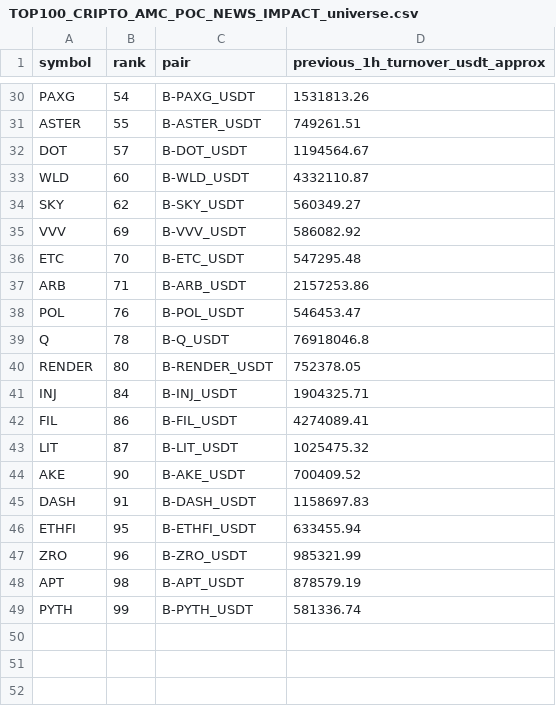
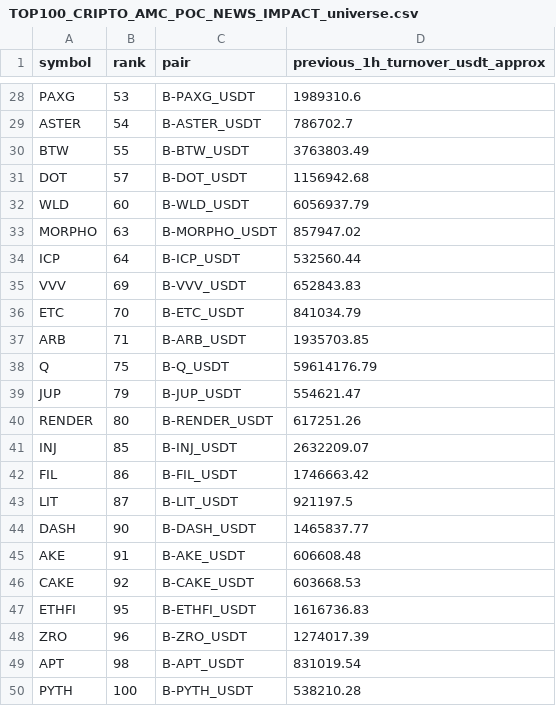
Before and after one commit to jharajesh1210/Guruji, a CSV file: TOP100_CRIPTO_AMC_POC_NEWS_IMPACT_universe.csv, drawn as a sheet; only a part is shown, gaps mark what is left out; removed rows and columns are numbered as before the commit, all else as after; the diff covers the shown part only; the diff names each change by its address in the sheet, - before the commit and + after, or states it on an @@ line.

```diff
--- a/TOP100_CRIPTO_AMC_POC_NEWS_IMPACT_universe.csv
+++ b/TOP100_CRIPTO_AMC_POC_NEWS_IMPACT_universe.csv
-B28 (rank): 54
+B28 (rank): 53
-D28 (previous_1h_turnover_usdt_approx): 1531813.26
+D28 (previous_1h_turnover_usdt_approx): 1989310.6
-B29 (rank): 55
+B29 (rank): 54
-D29 (previous_1h_turnover_usdt_approx): 749261.51
+D29 (previous_1h_turnover_usdt_approx): 786702.7
+row 30: BTW | 55 | B-BTW_USDT | 3763803.49
-D31 (previous_1h_turnover_usdt_approx): 1194564.67
+D31 (previous_1h_turnover_usdt_approx): 1156942.68
-D32 (previous_1h_turnover_usdt_approx): 4332110.87
+D32 (previous_1h_turnover_usdt_approx): 6056937.79
-row 34: SKY | 62 | B-SKY_USDT | 560349.27
+row 33: MORPHO | 63 | B-MORPHO_USDT | 857947.02
+row 34: ICP | 64 | B-ICP_USDT | 532560.44
-D35 (previous_1h_turnover_usdt_approx): 586082.92
+D35 (previous_1h_turnover_usdt_approx): 652843.83
-D36 (previous_1h_turnover_usdt_approx): 547295.48
+D36 (previous_1h_turnover_usdt_approx): 841034.79
-D37 (previous_1h_turnover_usdt_approx): 2157253.86
+D37 (previous_1h_turnover_usdt_approx): 1935703.85
-row 38: POL | 76 | B-POL_USDT | 546453.47
-B38 (rank): 78
+B38 (rank): 75
-D38 (previous_1h_turnover_usdt_approx): 76918046.8
+D38 (previous_1h_turnover_usdt_approx): 59614176.79
+row 39: JUP | 79 | B-JUP_USDT | 554621.47
-D40 (previous_1h_turnover_usdt_approx): 752378.05
+D40 (previous_1h_turnover_usdt_approx): 617251.26
-B41 (rank): 84
+B41 (rank): 85
-D41 (previous_1h_turnover_usdt_approx): 1904325.71
+D41 (previous_1h_turnover_usdt_approx): 2632209.07
-D42 (previous_1h_turnover_usdt_approx): 4274089.41
+D42 (previous_1h_turnover_usdt_approx): 1746663.42
-D43 (previous_1h_turnover_usdt_approx): 1025475.32
+D43 (previous_1h_turnover_usdt_approx): 921197.5
-row 44: AKE | 90 | B-AKE_USDT | 700409.52
-B44 (rank): 91
+B44 (rank): 90
-D44 (previous_1h_turnover_usdt_approx): 1158697.83
+D44 (previous_1h_turnover_usdt_approx): 1465837.77
+row 45: AKE | 91 | B-AKE_USDT | 606608.48
+row 46: CAKE | 92 | B-CAKE_USDT | 603668.53
-D47 (previous_1h_turnover_usdt_approx): 633455.94
+D47 (previous_1h_turnover_usdt_approx): 1616736.83
-D48 (previous_1h_turnover_usdt_approx): 985321.99
+D48 (previous_1h_turnover_usdt_approx): 1274017.39
-D49 (previous_1h_turnover_usdt_approx): 878579.19
+D49 (previous_1h_turnover_usdt_approx): 831019.54
-B50 (rank): 99
+B50 (rank): 100
-D50 (previous_1h_turnover_usdt_approx): 581336.74
+D50 (previous_1h_turnover_usdt_approx): 538210.28
```
Also changed, not shown: 2 removed rows and 27 edited cells elsewhere in this file, 1 other file.
